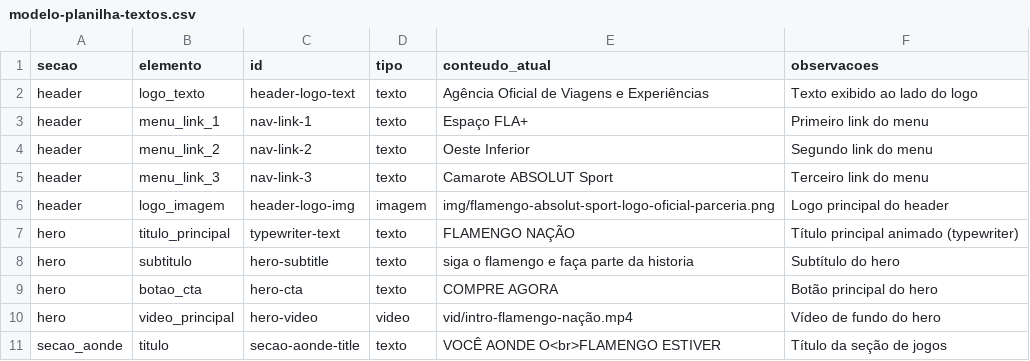
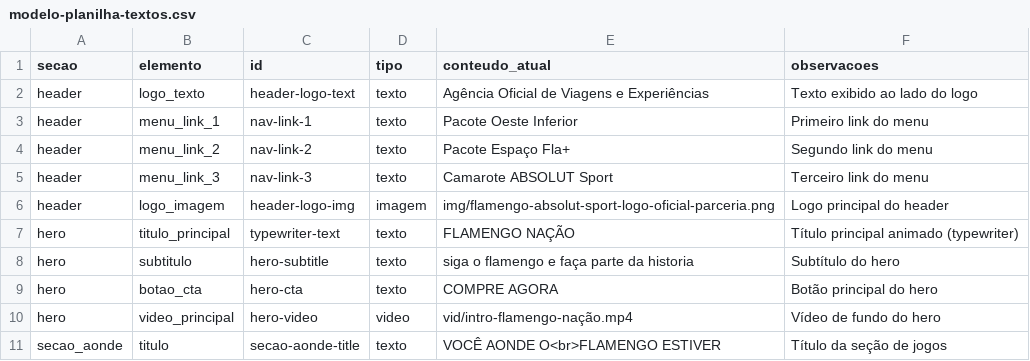
Before and after one commit to KarterDesign/landing-page-flamengo, a CSV file: modelo-planilha-textos.csv, drawn as a sheet; only a part is shown.

Commit message:
Update header menu link texts and styles
Changed header and mobile navigation link texts to 'Pacote Oeste Inferior' and 'Pacote Espaço Fla+' in conteudoDinamico.js and modelo-planilha-textos.csv. Added Barlow font styling for desktop header links in style.css.

```diff
--- a/modelo-planilha-textos.csv
+++ b/modelo-planilha-textos.csv
@@ -2,4 +2,4 @@ secao,elemento,id,tipo,conteudo_atual,observacoes
 header,logo_texto,header-logo-text,texto,Agência Oficial de Viagens e Experiências,Texto exibido ao lado do logo
-header,menu_link_1,nav-link-1,texto,Espaço FLA+,Primeiro link do menu
-header,menu_link_2,nav-link-2,texto,Oeste Inferior,Segundo link do menu
+header,menu_link_1,nav-link-1,texto,Pacote Oeste Inferior,Primeiro link do menu
+header,menu_link_2,nav-link-2,texto,Pacote Espaço Fla+,Segundo link do menu
 header,menu_link_3,nav-link-3,texto,Camarote ABSOLUT Sport,Terceiro link do menu
```
Also changed, not shown: 2 other files.
